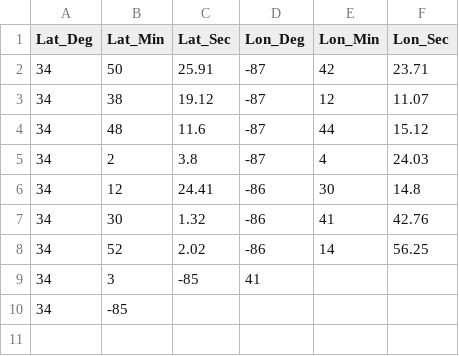
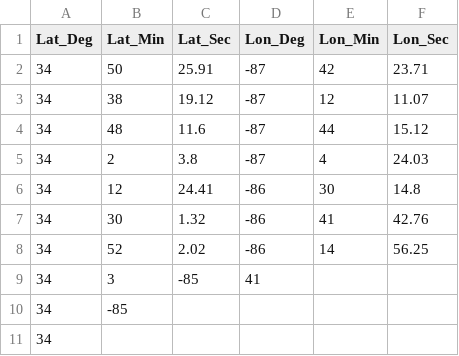
Before and after one commit to vdveen/gittest, a CSV file: dmscoords2.csv, drawn as a sheet; the diff names each change by its address in the sheet, - before the commit and + after, or states it on an @@ line.

```diff
--- a/dmscoords2.csv
+++ b/dmscoords2.csv
+row 11: 34
```
Also changed, not shown: 3 other files.
